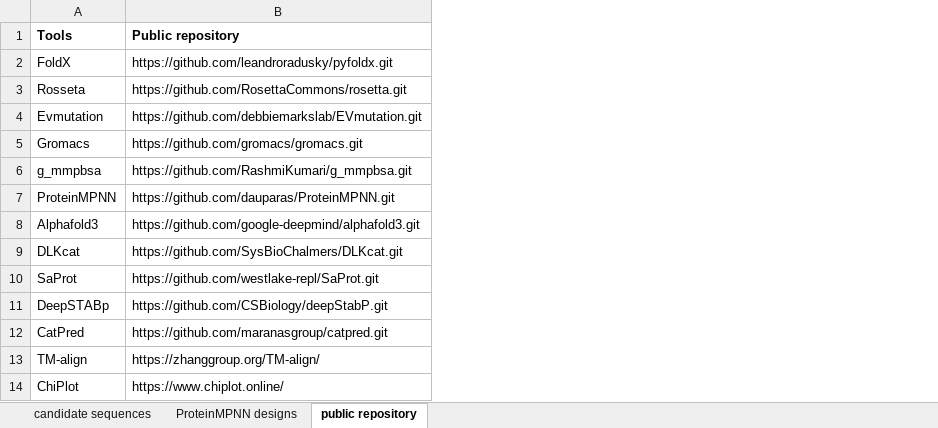
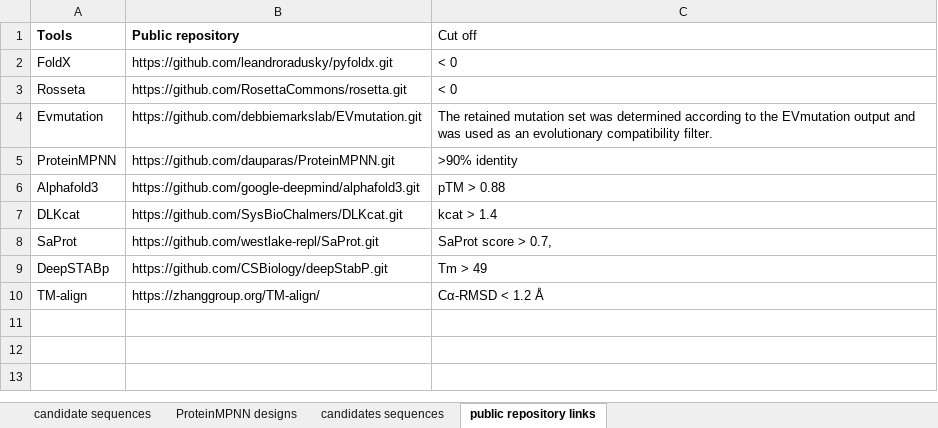
Before and after one commit to 553230246a-bit/DeepPCD, an Excel workbook: supplementary data.xlsx, sheet public repository links, drawn as a sheet; values as stored, in another font and other column widths than the file's, no borders; removed rows and columns are numbered as before the commit, all else as after; the diff names each change by its address in the sheet, - before the commit and + after, or states it on an @@ line.

```diff
--- a/supplementary data.xlsx (sheet public repository links)
+++ b/supplementary data.xlsx (sheet public repository links)
-sheet tab: public repository
+sheet tab: public repository links
+sheet tab: candidates sequences
+column C (Cut off), rows 2-10: < 0 | < 0 | The retained mutation set was determined according to the EVmutation output and was used as an evolutionary compatibility filter. | >90% identity | pTM > 0.88 | kcat > 1.4 | SaProt score > 0.7, | Tm > 49 | Cα-RMSD < 1.2 Å
-row 5: Gromacs | https://github.com/gromacs/gromacs.git
-row 6: g_mmpbsa | https://github.com/RashmiKumari/g_mmpbsa.git
-row 12: CatPred | https://github.com/maranasgroup/catpred.git
-row 14: ChiPlot | https://www.chiplot.online/
```
Also changed, not shown: sheet ProteinMPNN designs.
